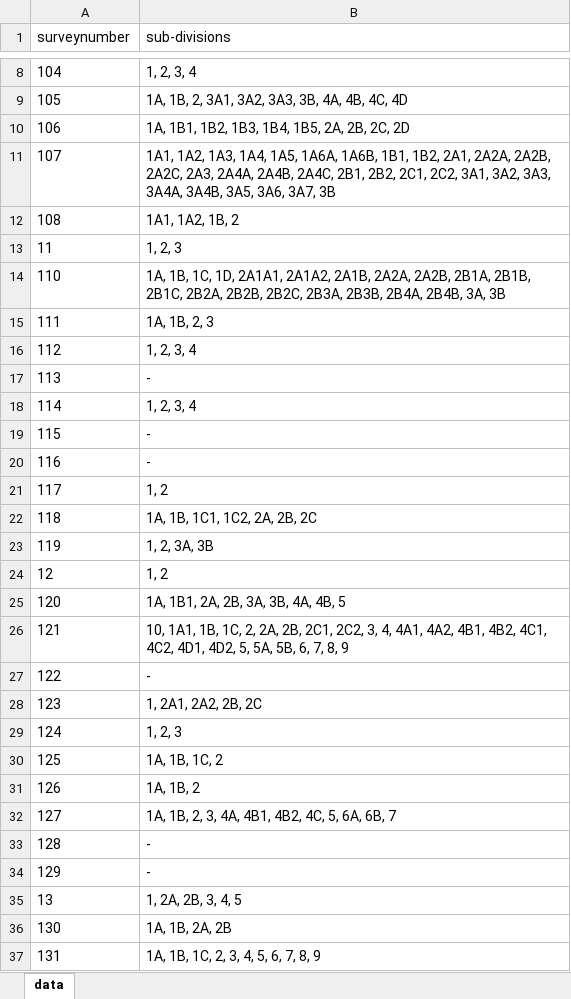
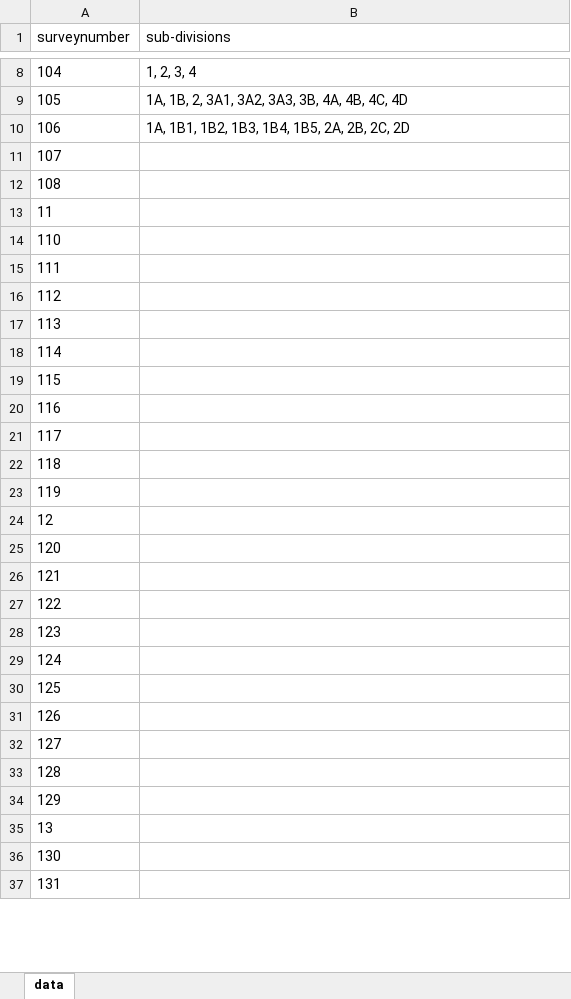
Before and after one commit to sivaramanRW/scraper-glv, an Excel workbook: out/Village_map_of_Tiruvallur_Gummidipoondi_Guruvattucheri_13.395091_80.142484.xlsx, sheet data, drawn as a sheet; only a part is shown, gaps mark what is left out; values as stored, in another font and other column widths than the file's, no borders; the diff covers the shown part only; the diff names each change by its address in the sheet, - before the commit and + after, or states it on an @@ line.

Commit message:
progress: 43 village workbooks (randomwalk-TRX50-WS 2026-10-09T18:50:00Z)

```diff
--- a/out/Village_map_of_Tiruvallur_Gummidipoondi_Guruvattucheri_13.395091_80.142484.xlsx (sheet data)
+++ b/out/Village_map_of_Tiruvallur_Gummidipoondi_Guruvattucheri_13.395091_80.142484.xlsx (sheet data)
-B11 (sub-divisions): 1A1, 1A2, 1A3, 1A4, 1A5, 1A6A, 1A6B, 1B1, 1B2, 2A1, 2A2A, 2A2B, 2A2C, 2A3, 2A4A, 2A4B, 2A4C, 2B1, 2B2, 2C1, 2C2, 3A1, 3A2, 3A3, 3A4A, 3A4B, 3A5, 3A6, 3A7, 3B
+B11 (sub-divisions): (empty)
-B12 (sub-divisions): 1A1, 1A2, 1B, 2
+B12 (sub-divisions): (empty)
-B13 (sub-divisions): 1, 2, 3
+B13 (sub-divisions): (empty)
-B14 (sub-divisions): 1A, 1B, 1C, 1D, 2A1A1, 2A1A2, 2A1B, 2A2A, 2A2B, 2B1A, 2B1B, 2B1C, 2B2A, 2B2B, 2B2C, 2B3A, 2B3B, 2B4A, 2B4B, 3A, 3B
+B14 (sub-divisions): (empty)
-B15 (sub-divisions): 1A, 1B, 2, 3
+B15 (sub-divisions): (empty)
-B16 (sub-divisions): 1, 2, 3, 4
+B16 (sub-divisions): (empty)
-B17 (sub-divisions): -
+B17 (sub-divisions): (empty)
-B18 (sub-divisions): 1, 2, 3, 4
+B18 (sub-divisions): (empty)
-B19:B20 (sub-divisions): -
+B19:B20 (sub-divisions): (empty)
-B21 (sub-divisions): 1, 2
+B21 (sub-divisions): (empty)
-B22 (sub-divisions): 1A, 1B, 1C1, 1C2, 2A, 2B, 2C
+B22 (sub-divisions): (empty)
-B23 (sub-divisions): 1, 2, 3A, 3B
+B23 (sub-divisions): (empty)
-B24 (sub-divisions): 1, 2
+B24 (sub-divisions): (empty)
-B25 (sub-divisions): 1A, 1B1, 2A, 2B, 3A, 3B, 4A, 4B, 5
+B25 (sub-divisions): (empty)
-B26 (sub-divisions): 10, 1A1, 1B, 1C, 2, 2A, 2B, 2C1, 2C2, 3, 4, 4A1, 4A2, 4B1, 4B2, 4C1, 4C2, 4D1, 4D2, 5, 5A, 5B, 6, 7, 8, 9
+B26 (sub-divisions): (empty)
-B27 (sub-divisions): -
+B27 (sub-divisions): (empty)
-B28 (sub-divisions): 1, 2A1, 2A2, 2B, 2C
+B28 (sub-divisions): (empty)
-B29 (sub-divisions): 1, 2, 3
+B29 (sub-divisions): (empty)
-B30 (sub-divisions): 1A, 1B, 1C, 2
+B30 (sub-divisions): (empty)
-B31 (sub-divisions): 1A, 1B, 2
+B31 (sub-divisions): (empty)
-B32 (sub-divisions): 1A, 1B, 2, 3, 4A, 4B1, 4B2, 4C, 5, 6A, 6B, 7
+B32 (sub-divisions): (empty)
-B33:B34 (sub-divisions): -
+B33:B34 (sub-divisions): (empty)
-B35 (sub-divisions): 1, 2A, 2B, 3, 4, 5
+B35 (sub-divisions): (empty)
-B36 (sub-divisions): 1A, 1B, 2A, 2B
+B36 (sub-divisions): (empty)
-B37 (sub-divisions): 1A, 1B, 1C, 2, 3, 4, 5, 6, 7, 8, 9
+B37 (sub-divisions): (empty)
```
Also changed, not shown: 148 edited cells elsewhere in this sheet, out/Village_map_of_Tiruvallur_Gummidipoondi_Chutalakuppam_13.406573_80.100795.xlsx, out/Village_map_of_Tiruvallur_Gummidipoondi_Edur_13.477828_80.078782.xlsx, 5 other files.
